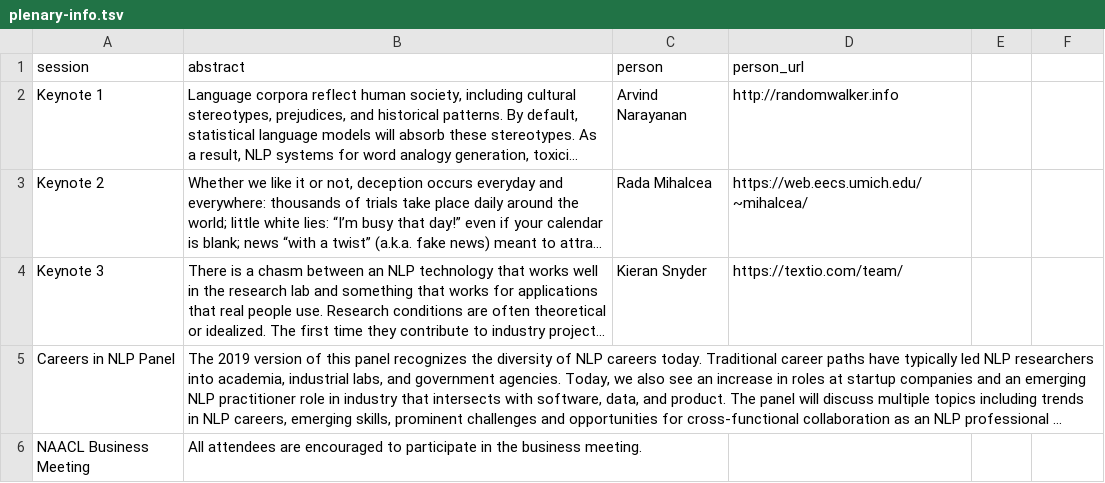
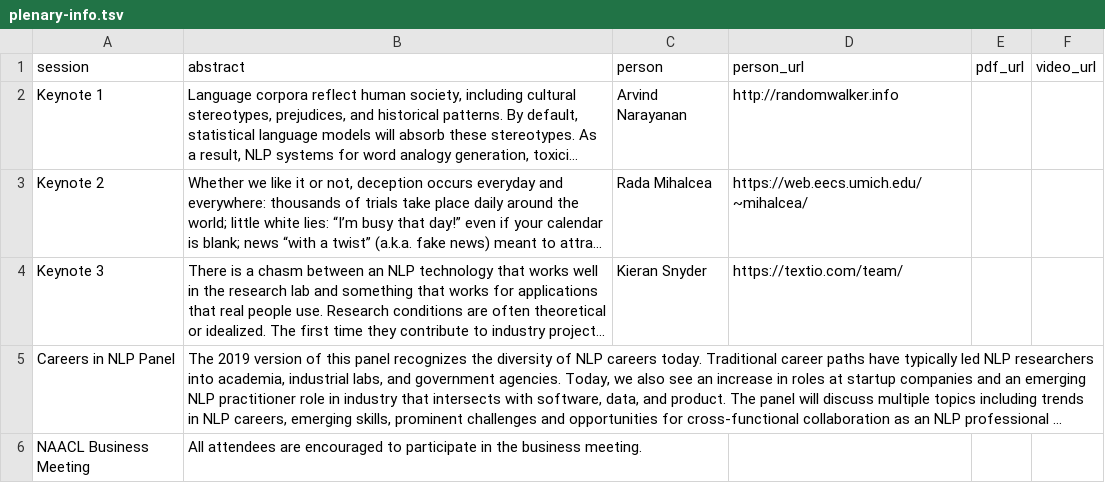
Before and after one commit to naacl-org/naacl-schedule-2019, a TSV file: data/plenary-info.tsv, drawn as a sheet; long unchanged cells end in …; the diff names each change by its address in the sheet, - before the commit and + after, or states it on an @@ line.

Commit message:
Add pdf and video urls to plenary info

```diff
--- a/data/plenary-info.tsv
+++ b/data/plenary-info.tsv
-E1: (empty)
+E1: pdf_url
-F1: (empty)
+F1: video_url
```
